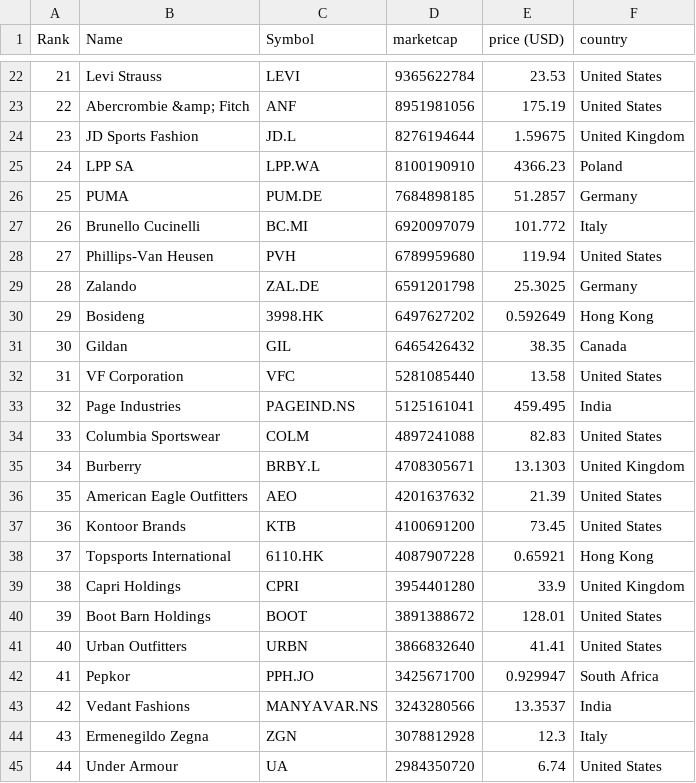
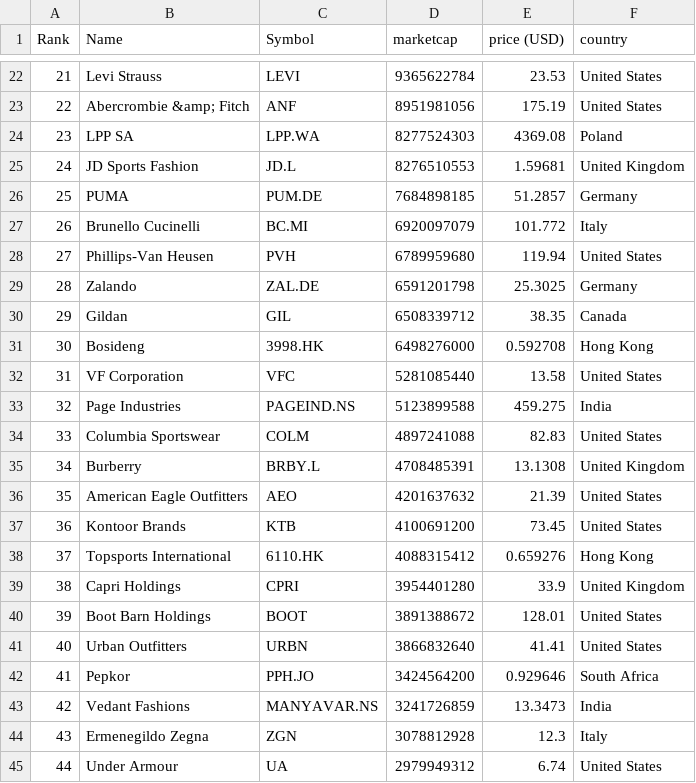
Before and after one commit to stephcarrv/merida-june-6-2024, a CSV file: companies-all.csv, drawn as a sheet; only a part is shown, gaps mark what is left out; the diff covers the shown part only.

```diff
--- a/companies-all.csv
+++ b/companies-all.csv
@@ -23,4 +23,4 @@
 "22","Abercrombie &amp; Fitch","ANF","8951981056","175.19","United States"
-"23","JD Sports Fashion","JD.L","8276194644","1.59675","United Kingdom"
-"24","LPP SA","LPP.WA","8100190910","4366.23","Poland"
+"23","LPP SA","LPP.WA","8277524303","4369.08","Poland"
+"24","JD Sports Fashion","JD.L","8276510553","1.59681","United Kingdom"
 "25","PUMA","PUM.DE","7684898185","51.2857","Germany"
@@ -29,11 +29,11 @@
 "28","Zalando","ZAL.DE","6591201798","25.3025","Germany"
-"29","Bosideng","3998.HK","6497627202","0.592649","Hong Kong"
-"30","Gildan","GIL","6465426432","38.35","Canada"
+"29","Gildan","GIL","6508339712","38.35","Canada"
+"30","Bosideng","3998.HK","6498276000","0.592708","Hong Kong"
 "31","VF Corporation","VFC","5281085440","13.58","United States"
-"32","Page Industries","PAGEIND.NS","5125161041","459.495","India"
+"32","Page Industries","PAGEIND.NS","5123899588","459.275","India"
 "33","Columbia Sportswear","COLM","4897241088","82.83","United States"
-"34","Burberry","BRBY.L","4708305671","13.1303","United Kingdom"
+"34","Burberry","BRBY.L","4708485391","13.1308","United Kingdom"
 "35","American Eagle Outfitters","AEO","4201637632","21.39","United States"
 "36","Kontoor Brands","KTB","4100691200","73.45","United States"
-"37","Topsports International","6110.HK","4087907228","0.65921","Hong Kong"
+"37","Topsports International","6110.HK","4088315412","0.659276","Hong Kong"
 "38","Capri Holdings","CPRI","3954401280","33.9","United Kingdom"
@@ -41,5 +41,5 @@
 "40","Urban Outfitters","URBN","3866832640","41.41","United States"
-"41","Pepkor","PPH.JO","3425671700","0.929947","South Africa"
-"42","Vedant Fashions","MANYAVAR.NS","3243280566","13.3537","India"
+"41","Pepkor","PPH.JO","3424564200","0.929646","South Africa"
+"42","Vedant Fashions","MANYAVAR.NS","3241726859","13.3473","India"
 "43","Ermenegildo Zegna","ZGN","3078812928","12.3","Italy"
-"44","Under Armour","UA","2984350720","6.74","United States"
+"44","Under Armour","UA","2979949312","6.74","United States"
```
Also changed, not shown: 65 edited cells elsewhere in this file, companies_united_kingdom.csv.
